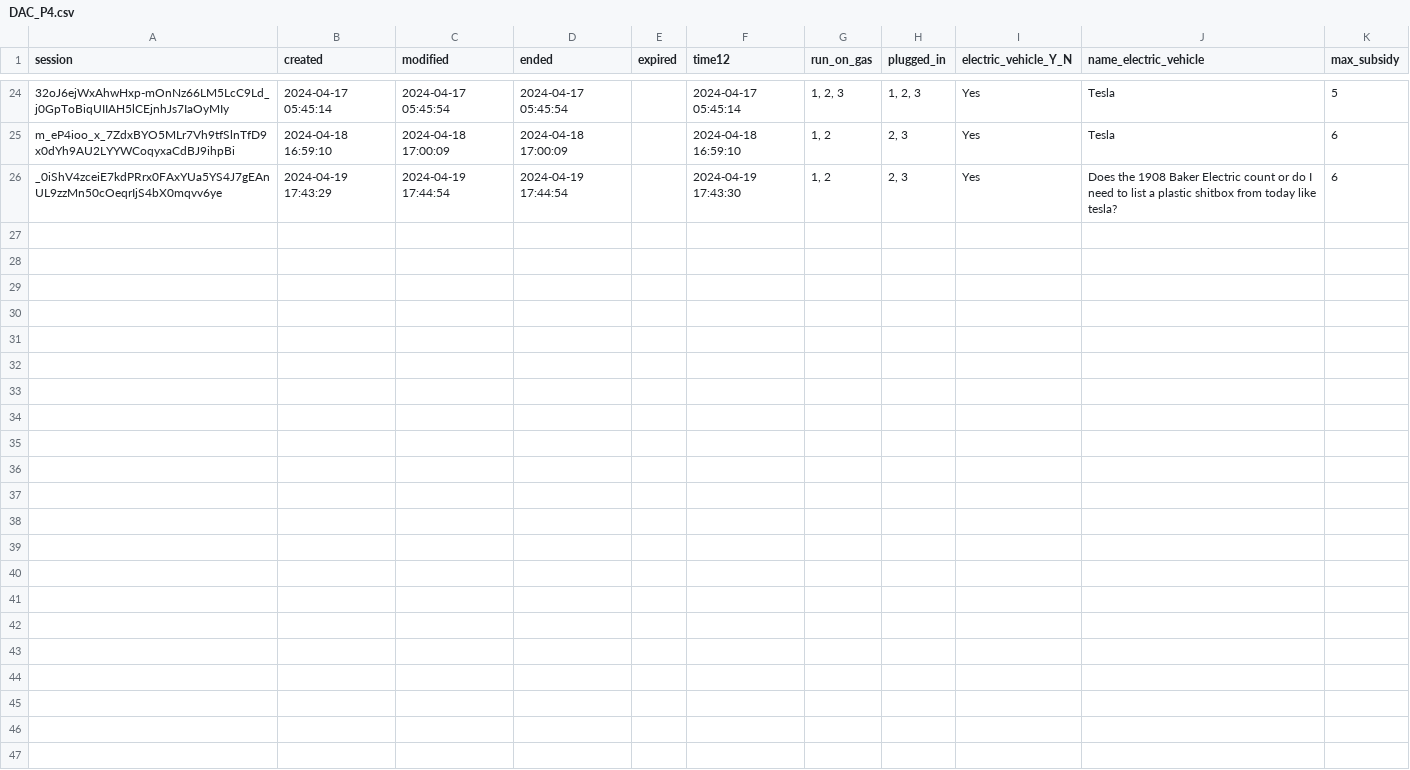
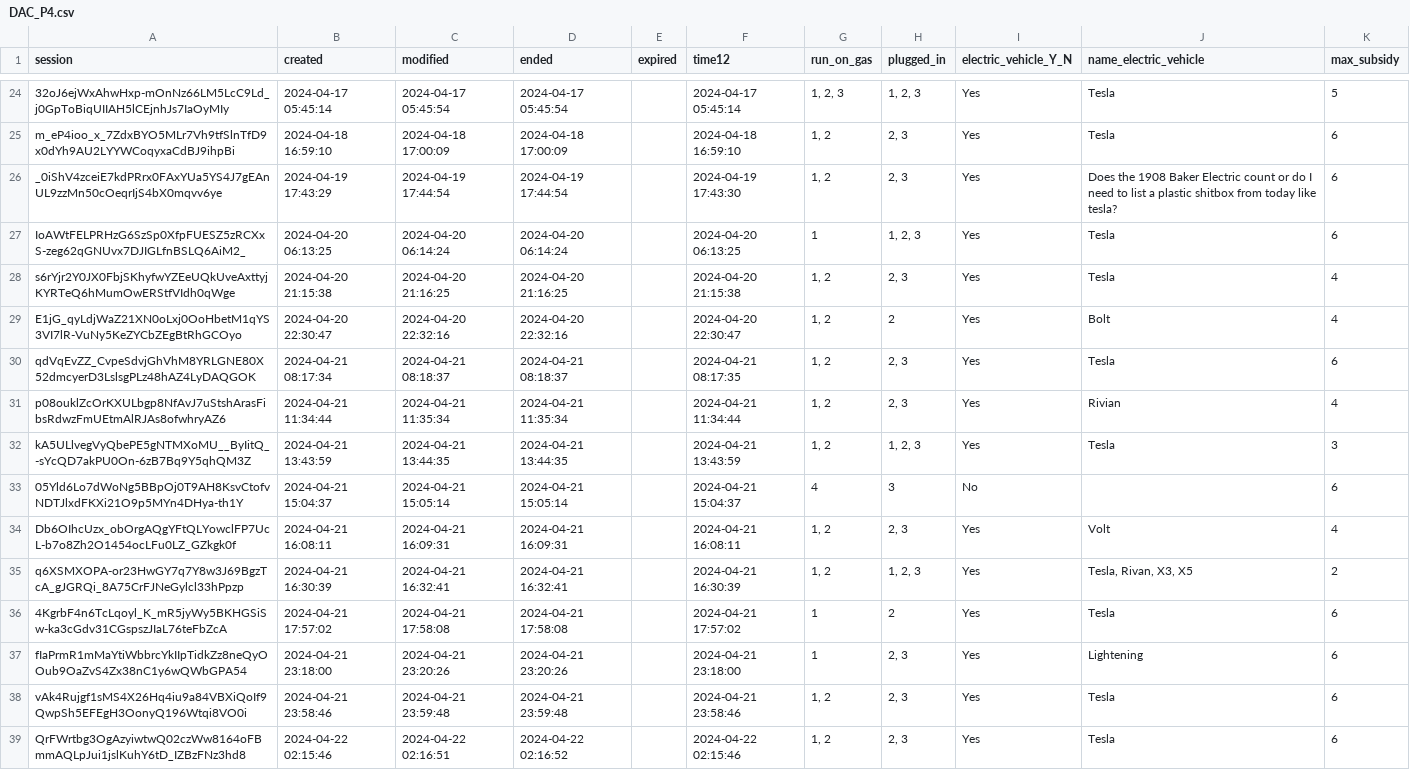
Before and after one commit to zainhoda1/EV-adoption-in-DAC, a CSV file: Work/data/survey_data_download/DAC_P4.csv, drawn as a sheet; only a part is shown, gaps mark what is left out; the diff names each change by its address in the sheet, - before the commit and + after, or states it on an @@ line.

```diff
--- a/Work/data/survey_data_download/DAC_P4.csv
+++ b/Work/data/survey_data_download/DAC_P4.csv
+row 27: IoAWtFELPRHzG6SzSp0XfpFUESZ5zRCXxS-zeg62qGNUvx7DJIGLfnBSLQ6AiM2_ | 2024-04-20 06:13:25 | 2024-04-20 06:14:24 | 2024-04-20 06:14:24 |  | 2024-04-20 06:13:25 | 1 | 1, 2, 3 | Yes | Tesla | 6
+row 28: s6rYjr2Y0JX0FbjSKhyfwYZEeUQkUveAxttyjKYRTeQ6hMumOwERStfVIdh0qWge | 2024-04-20 21:15:38 | 2024-04-20 21:16:25 | 2024-04-20 21:16:25 |  | 2024-04-20 21:15:38 | 1, 2 | 2, 3 | Yes | Tesla | 4
+row 29: E1jG_qyLdjWaZ21XN0oLxj0OoHbetM1qYS3VI7lR-VuNy5KeZYCbZEgBtRhGCOyo | 2024-04-20 22:30:47 | 2024-04-20 22:32:16 | 2024-04-20 22:32:16 |  | 2024-04-20 22:30:47 | 1, 2 | 2 | Yes | Bolt | 4
+row 30: qdVqEvZZ_CvpeSdvjGhVhM8YRLGNE80X52dmcyerD3LslsgPLz48hAZ4LyDAQGOK | 2024-04-21 08:17:34 | 2024-04-21 08:18:37 | 2024-04-21 08:18:37 |  | 2024-04-21 08:17:35 | 1, 2 | 2, 3 | Yes | Tesla | 6
+row 31: p08ouklZcOrKXULbgp8NfAvJ7uStshArasFibsRdwzFmUEtmAlRJAs8ofwhryAZ6 | 2024-04-21 11:34:44 | 2024-04-21 11:35:34 | 2024-04-21 11:35:34 |  | 2024-04-21 11:34:44 | 1, 2 | 2, 3 | Yes | Rivian | 4
+row 32: kA5ULlvegVyQbePE5gNTMXoMU__ByIitQ_-sYcQD7akPU0On-6zB7Bq9Y5qhQM3Z | 2024-04-21 13:43:59 | 2024-04-21 13:44:35 | 2024-04-21 13:44:35 |  | 2024-04-21 13:43:59 | 1, 2 | 1, 2, 3 | Yes | Tesla | 3
+row 33: 05Yld6Lo7dWoNg5BBpOj0T9AH8KsvCtofvNDTJlxdFKXi21O9p5MYn4DHya-th1Y | 2024-04-21 15:04:37 | 2024-04-21 15:05:14 | 2024-04-21 15:05:14 |  | 2024-04-21 15:04:37 | 4 | 3 | No |  | 6
+row 34: Db6OIhcUzx_obOrgAQgYFtQLYowclFP7UcL-b7o8Zh2O1454ocLFu0LZ_GZkgk0f | 2024-04-21 16:08:11 | 2024-04-21 16:09:31 | 2024-04-21 16:09:31 |  | 2024-04-21 16:08:11 | 1, 2 | 2, 3 | Yes | Volt | 4
+row 35: q6XSMXOPA-or23HwGY7q7Y8w3J69BgzTcA_gJGRQi_8A75CrFJNeGylcl33hPpzp | 2024-04-21 16:30:39 | 2024-04-21 16:32:41 | 2024-04-21 16:32:41 |  | 2024-04-21 16:30:39 | 1, 2 | 1, 2, 3 | Yes | Tesla, Rivan, X3, X5 | 2
+row 36: 4KgrbF4n6TcLqoyl_K_mR5jyWy5BKHGSiSw-ka3cGdv31CGspszJIaL76teFbZcA | 2024-04-21 17:57:02 | 2024-04-21 17:58:08 | 2024-04-21 17:58:08 |  | 2024-04-21 17:57:02 | 1 | 2 | Yes | Tesla | 6
+row 37: fIaPrmR1mMaYtiWbbrcYkIIpTidkZz8neQyOOub9OaZvS4Zx38nC1y6wQWbGPA54 | 2024-04-21 23:18:00 | 2024-04-21 23:20:26 | 2024-04-21 23:20:26 |  | 2024-04-21 23:18:00 | 1 | 2, 3 | Yes | Lightening | 6
+row 38: vAk4Rujgf1sMS4X26Hq4iu9a84VBXiQoIf9QwpSh5EFEgH3OonyQ196Wtqi8VO0i | 2024-04-21 23:58:46 | 2024-04-21 23:59:48 | 2024-04-21 23:59:48 |  | 2024-04-21 23:58:46 | 1, 2 | 2, 3 | Yes | Tesla | 6
+row 39: QrFWrtbg3OgAzyiwtwQ02czWw8164oFBmmAQLpJui1jslKuhY6tD_IZBzFNz3hd8 | 2024-04-22 02:15:46 | 2024-04-22 02:16:51 | 2024-04-22 02:16:52 |  | 2024-04-22 02:15:46 | 1, 2 | 2, 3 | Yes | Tesla | 6
```
Also changed, not shown: Work/data/survey_data_download/DAC_P5.csv, 9 other files.
